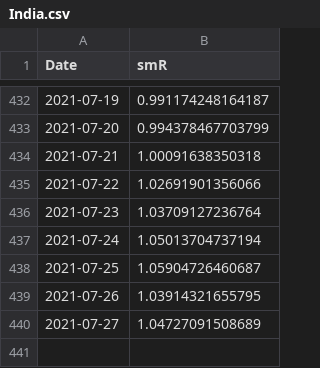
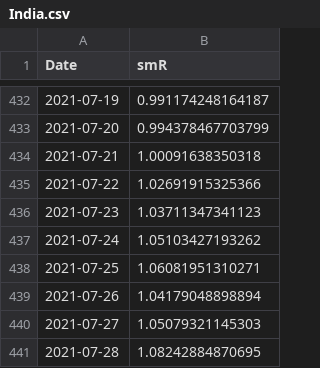
Before and after one commit to nishanshaik/sunset_angels-jump, a CSV file: India.csv, drawn as a sheet; only a part is shown, gaps mark what is left out.

```diff
--- a/India.csv
+++ b/India.csv
@@ -434,7 +434,8 @@
 2021-07-21,1.00091638350318
-2021-07-22,1.02691901356066
-2021-07-23,1.03709127236764
-2021-07-24,1.05013704737194
-2021-07-25,1.05904726460687
-2021-07-26,1.03914321655795
-2021-07-27,1.04727091508689
+2021-07-22,1.02691915325366
+2021-07-23,1.03711347341123
+2021-07-24,1.05103427193262
+2021-07-25,1.06081951310271
+2021-07-26,1.04179048898894
+2021-07-27,1.05079321145303
+2021-07-28,1.08242884870695
```
Also changed, not shown: States.csv, 38 other files.
